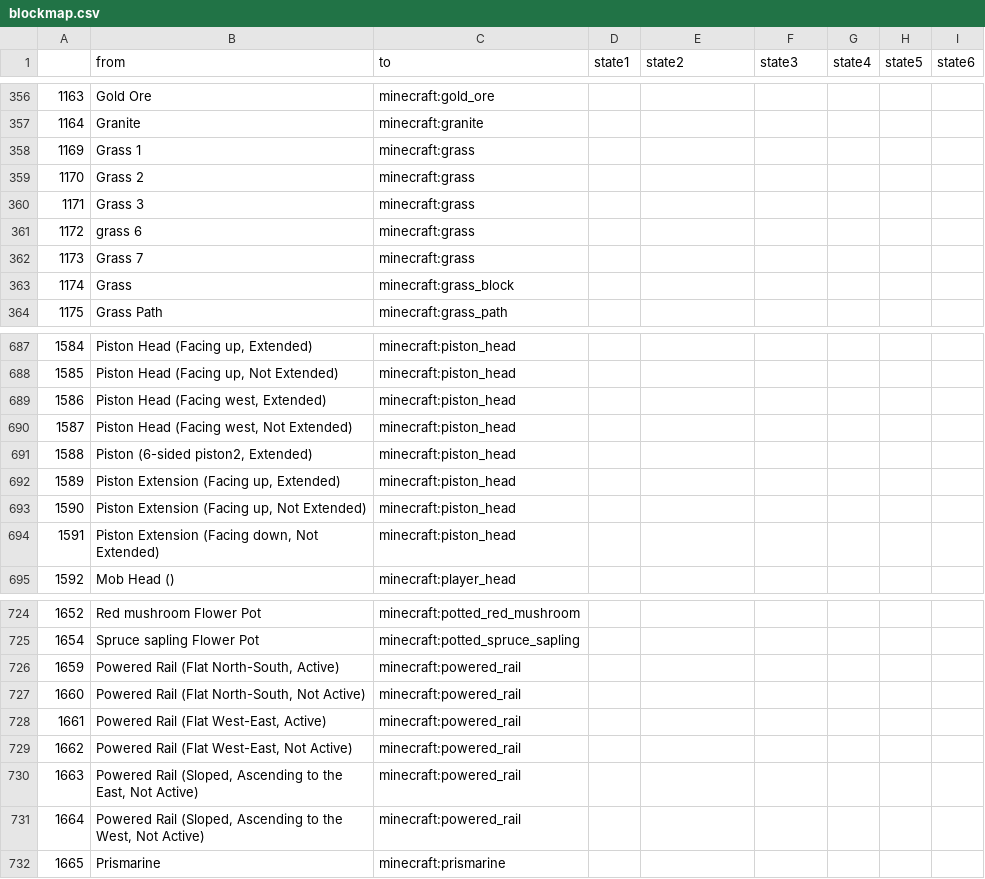
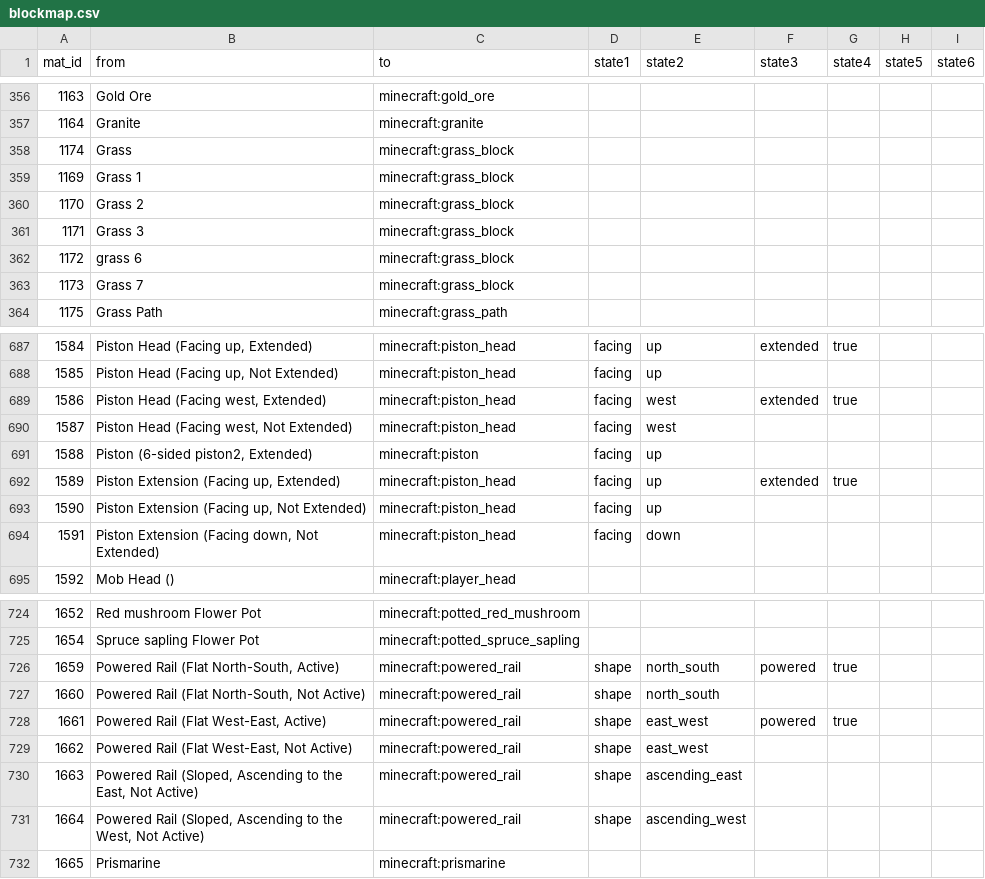
Before and after one commit to NikolaiKirilov/grabcraft-to-schema, a CSV file: blockmap.csv, drawn as a sheet; only a part is shown, gaps mark what is left out; the diff covers the shown part only.

Commit message:
Update block states

```diff
--- a/blockmap.csv
+++ b/blockmap.csv
@@ -1 +1 @@
-,from,to,state1,state2,state3,state4,state5,state6
+mat_id,from,to,state1,state2,state3,state4,state5,state6
@@ -357,8 +357,8 @@
 1164,Granite,minecraft:granite,,,,,,
-1169,Grass 1,minecraft:grass,,,,,,
-1170,Grass 2,minecraft:grass,,,,,,
-1171,Grass 3,minecraft:grass,,,,,,
-1172,grass 6,minecraft:grass,,,,,,
-1173,Grass 7,minecraft:grass,,,,,,
 1174,Grass,minecraft:grass_block,,,,,,
+1169,Grass 1,minecraft:grass_block,,,,,,
+1170,Grass 2,minecraft:grass_block,,,,,,
+1171,Grass 3,minecraft:grass_block,,,,,,
+1172,grass 6,minecraft:grass_block,,,,,,
+1173,Grass 7,minecraft:grass_block,,,,,,
 1175,Grass Path,minecraft:grass_path,,,,,,
@@ -687,9 +687,9 @@
-1584,"Piston Head (Facing up, Extended)",minecraft:piston_head,,,,,,
-1585,"Piston Head (Facing up, Not Extended)",minecraft:piston_head,,,,,,
-1586,"Piston Head (Facing west, Extended)",minecraft:piston_head,,,,,,
-1587,"Piston Head (Facing west, Not Extended)",minecraft:piston_head,,,,,,
-1588,"Piston (6-sided piston2, Extended)",minecraft:piston_head,,,,,,
-1589,"Piston Extension (Facing up, Extended)",minecraft:piston_head,,,,,,
-1590,"Piston Extension (Facing up, Not Extended)",minecraft:piston_head,,,,,,
-1591,"Piston Extension (Facing down, Not Extended)",minecraft:piston_head,,,,,,
+1584,"Piston Head (Facing up, Extended)",minecraft:piston_head,facing,up,extended,true,,
+1585,"Piston Head (Facing up, Not Extended)",minecraft:piston_head,facing,up,,,,
+1586,"Piston Head (Facing west, Extended)",minecraft:piston_head,facing,west,extended,true,,
+1587,"Piston Head (Facing west, Not Extended)",minecraft:piston_head,facing,west,,,,
+1588,"Piston (6-sided piston2, Extended)",minecraft:piston,facing,up,,,,
+1589,"Piston Extension (Facing up, Extended)",minecraft:piston_head,facing,up,extended,true,,
+1590,"Piston Extension (Facing up, Not Extended)",minecraft:piston_head,facing,up,,,,
+1591,"Piston Extension (Facing down, Not Extended)",minecraft:piston_head,facing,down,,,,
 1592,Mob Head (),minecraft:player_head,,,,,,
@@ -725,8 +725,8 @@
 1654,Spruce sapling Flower Pot,minecraft:potted_spruce_sapling,,,,,,
-1659,"Powered Rail (Flat North-South, Active)",minecraft:powered_rail,,,,,,
-1660,"Powered Rail (Flat North-South, Not Active)",minecraft:powered_rail,,,,,,
-1661,"Powered Rail (Flat West-East, Active)",minecraft:powered_rail,,,,,,
-1662,"Powered Rail (Flat West-East, Not Active)",minecraft:powered_rail,,,,,,
-1663,"Powered Rail (Sloped, Ascending to the East, Not Active)",minecraft:powered_rail,,,,,,
-1664,"Powered Rail (Sloped, Ascending to the West, Not Active)",minecraft:powered_rail,,,,,,
+1659,"Powered Rail (Flat North-South, Active)",minecraft:powered_rail,shape,north_south,powered,true,,
+1660,"Powered Rail (Flat North-South, Not Active)",minecraft:powered_rail,shape,north_south,,,,
+1661,"Powered Rail (Flat West-East, Active)",minecraft:powered_rail,shape,east_west,powered,true,,
+1662,"Powered Rail (Flat West-East, Not Active)",minecraft:powered_rail,shape,east_west,,,,
+1663,"Powered Rail (Sloped, Ascending to the East, Not Active)",minecraft:powered_rail,shape,ascending_east,,,,
+1664,"Powered Rail (Sloped, Ascending to the West, Not Active)",minecraft:powered_rail,shape,ascending_west,,,,
 1665,Prismarine,minecraft:prismarine,,,,,,
```
Also changed, not shown: 4 added rows, 4 removed rows, 1 moved row and 70 edited cells elsewhere in this file.
